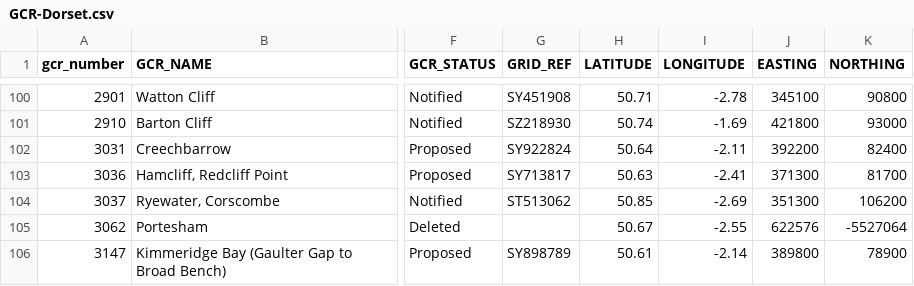
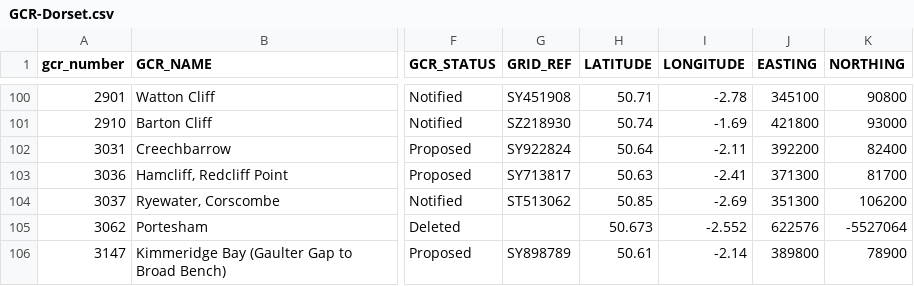
Before and after one commit to geoffrowland/geofeature3Dnew, a CSV file: init/GCR-Dorset.csv, drawn as a sheet; only a part is shown, gaps mark what is left out; the diff names each change by its address in the sheet, - before the commit and + after, or states it on an @@ line.

Commit message:
Update GCR-Dorset.csv

```diff
--- a/init/GCR-Dorset.csv
+++ b/init/GCR-Dorset.csv
-H105 (LATITUDE): 50.67
+H105 (LATITUDE): 50.673
-I105 (LONGITUDE): -2.55
+I105 (LONGITUDE): -2.552
```
